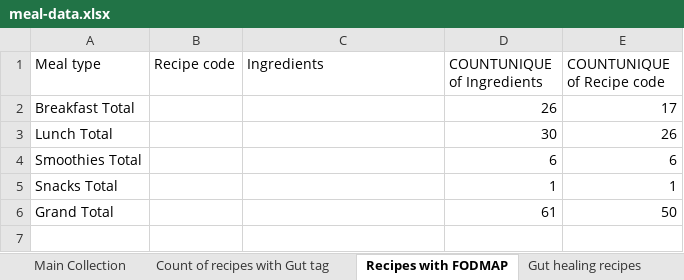
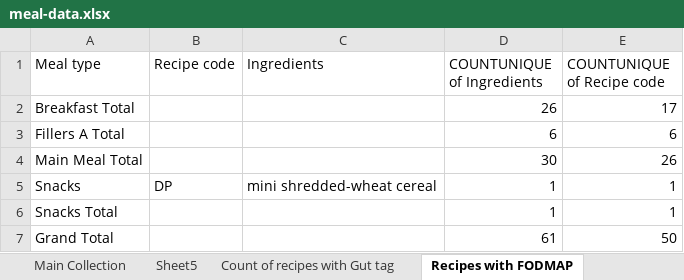
Before and after one commit to ad-kmt/diet_planner_backend, an Excel workbook: data/meal-data.xlsx, sheet Recipes with FODMAP, drawn as a sheet; values as stored, in another font and other column widths than the file's, no borders; charts and pictures not drawn; removed rows and columns are numbered as before the commit, all else as after; the diff names each change by its address in the sheet, - before the commit and + after, or states it on an @@ line.

Commit message:
new meal planner algo

```diff
--- a/data/meal-data.xlsx (sheet Recipes with FODMAP)
+++ b/data/meal-data.xlsx (sheet Recipes with FODMAP)
+sheet tab: Sheet5
-row 3: Lunch Total |  |  | 30 | 26
-A3 (Meal type): Smoothies Total
+A3 (Meal type): Fillers A Total
+row 4: Main Meal Total |  |  | 30 | 26
+row 5: Snacks | DP | mini shredded-wheat cereal | 1 | 1
```
Also changed, not shown: sheet Main Collection, sheet Total recipe typewise, sheet Count of recipes with Gut tag, sheet Gut healing recipes with FODMAP, sheet Gut healing recipes, charts or pictures, data/quiz-data.xlsx, 27 other files.
